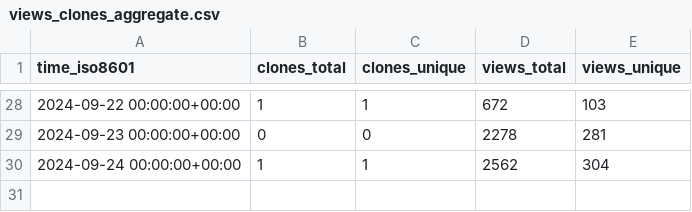
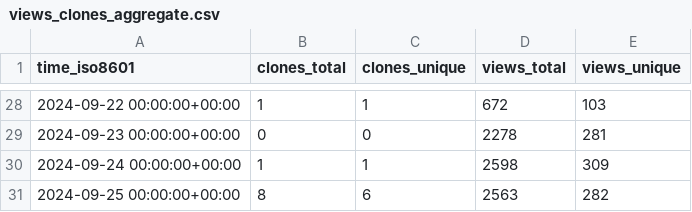
Before and after one commit to njjetha/OSDO, a CSV file: quic/ai-hub-models/ghrs-data/views_clones_aggregate.csv, drawn as a sheet; only a part is shown, gaps mark what is left out.

```diff
--- a/quic/ai-hub-models/ghrs-data/views_clones_aggregate.csv
+++ b/quic/ai-hub-models/ghrs-data/views_clones_aggregate.csv
@@ -29,2 +29,3 @@ time_iso8601,clones_total,clones_unique,views_total,views_unique
 2024-09-23 00:00:00+00:00,0,0,2278,281
-2024-09-24 00:00:00+00:00,1,1,2562,304
+2024-09-24 00:00:00+00:00,1,1,2598,309
+2024-09-25 00:00:00+00:00,8,6,2563,282
```
Also changed, not shown: 1 other file.
